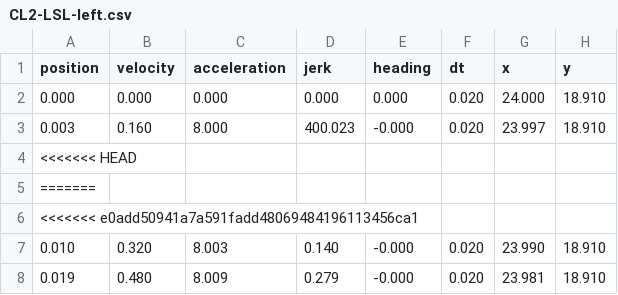
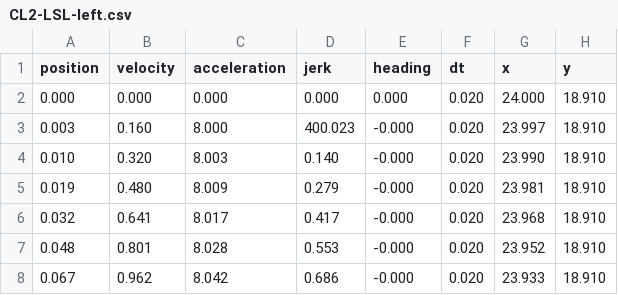
Before and after one commit to SaratogaMSET/Nigiri2019, a CSV file: src/main/java/frc/paths/CL2-LSL-left.csv, drawn as a sheet; only a part is shown; the shorter side is filled out with more unchanged rows.

```diff
--- a/src/main/java/frc/paths/CL2-LSL-left.csv
+++ b/src/main/java/frc/paths/CL2-LSL-left.csv
@@ -3,5 +3,2 @@ position,velocity,acceleration,jerk,heading,dt,x,y
 0.003, 0.160, 8.000, 400.023, -0.000, 0.020, 23.997, 18.910
-<<<<<<< HEAD
-=======
-<<<<<<< e0add50941a7a591fadd48069484196113456ca1
 0.010, 0.320, 8.003, 0.140, -0.000, 0.020, 23.990, 18.910
```
Also changed, not shown: 9 other files.
